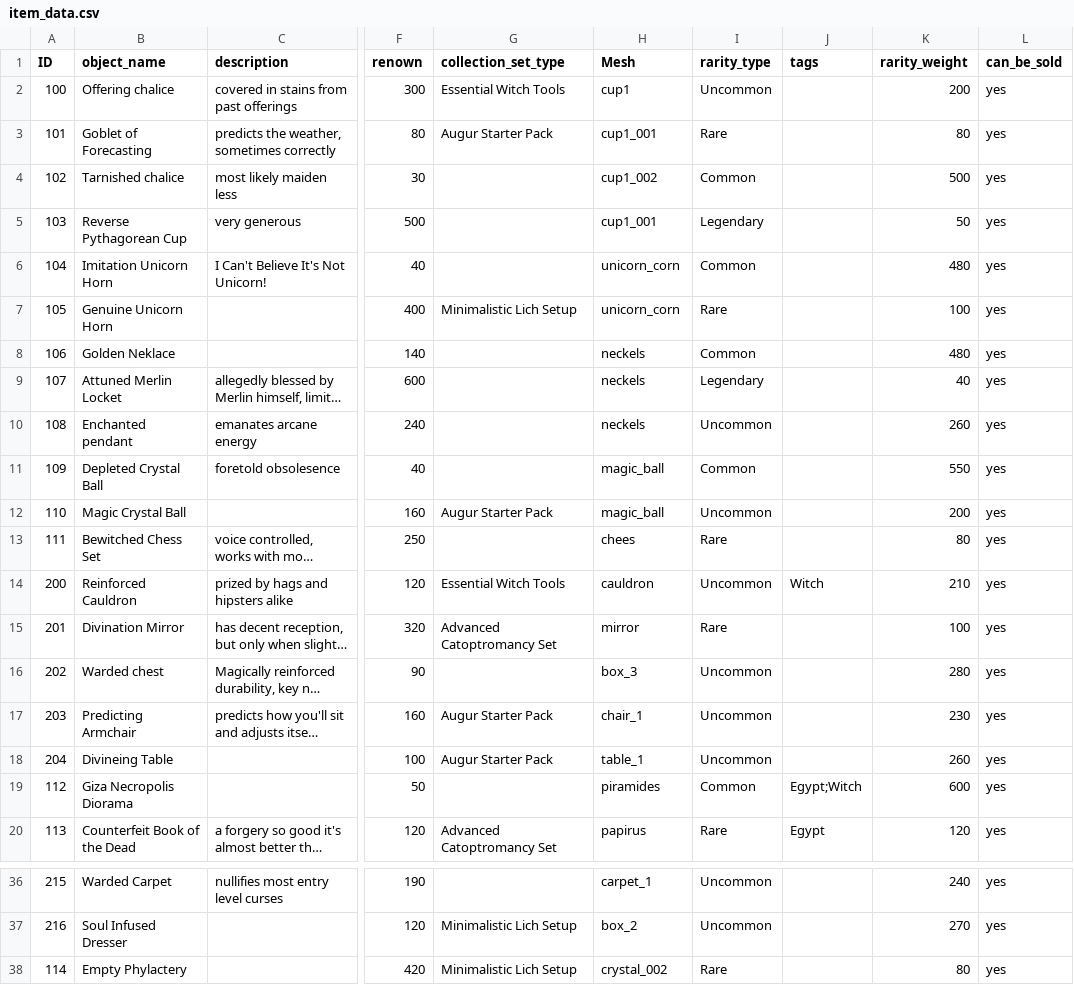
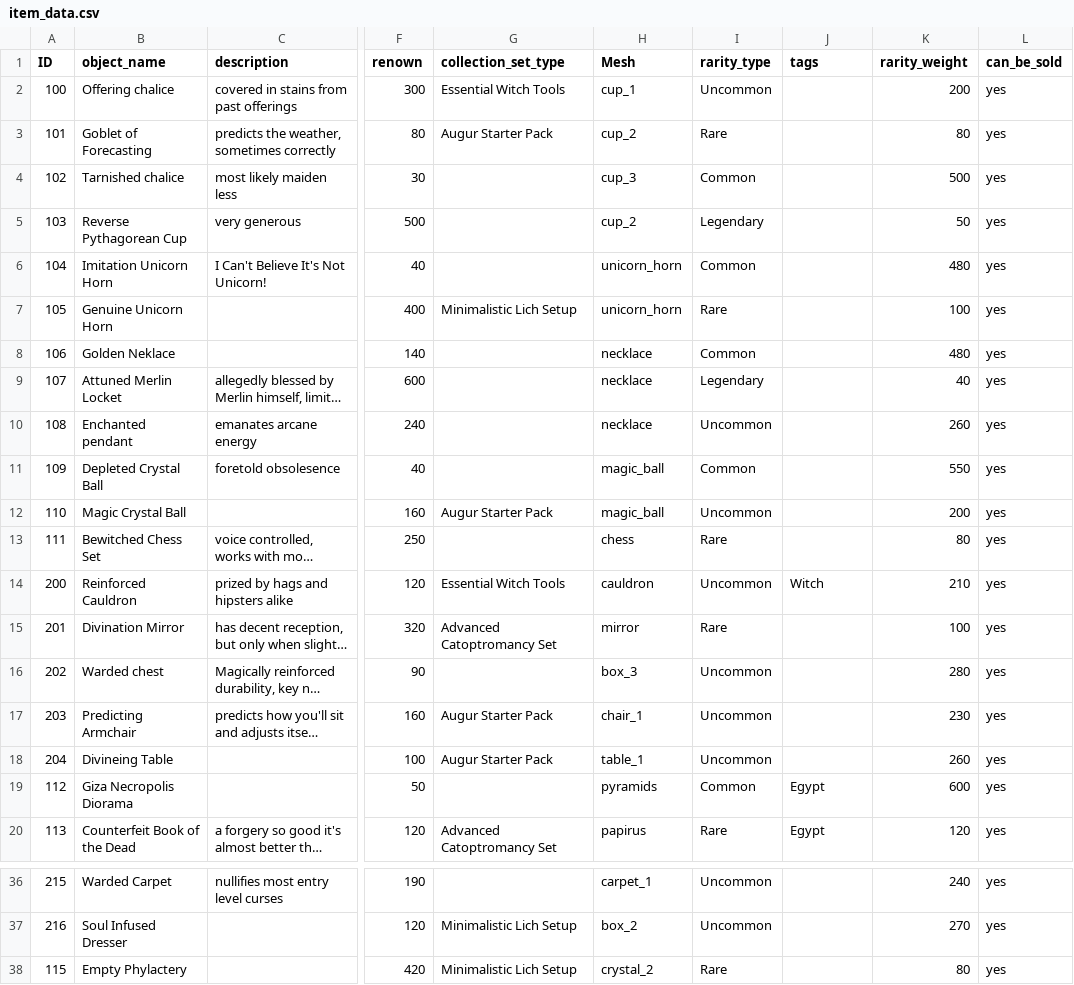
Before and after one commit to IkutiDev/furniture-hunter, a CSV file: data/item_data.csv, drawn as a sheet; only a part is shown, gaps mark what is left out; long unchanged cells end in …; the diff names each change by its address in the sheet, - before the commit and + after, or states it on an @@ line.

Commit message:
updating object data

```diff
--- a/data/item_data.csv
+++ b/data/item_data.csv
-H2 (Mesh): cup1
+H2 (Mesh): cup_1
-H3 (Mesh): cup1_001
+H3 (Mesh): cup_2
-H4 (Mesh): cup1_002
+H4 (Mesh): cup_3
-H5 (Mesh): cup1_001
+H5 (Mesh): cup_2
-H6:H7 (Mesh): unicorn_corn
+H6:H7 (Mesh): unicorn_horn
-H8:H10 (Mesh): neckels
+H8:H10 (Mesh): necklace
-H13 (Mesh): chees
+H13 (Mesh): chess
-H19 (Mesh): piramides
+H19 (Mesh): pyramids
-J19 (tags): Egypt;Witch
+J19 (tags): Egypt
-A38 (ID): 114
+A38 (ID): 115
-H38 (Mesh): crystal_002
+H38 (Mesh): crystal_2
```
Also changed, not shown: 37 other files.
